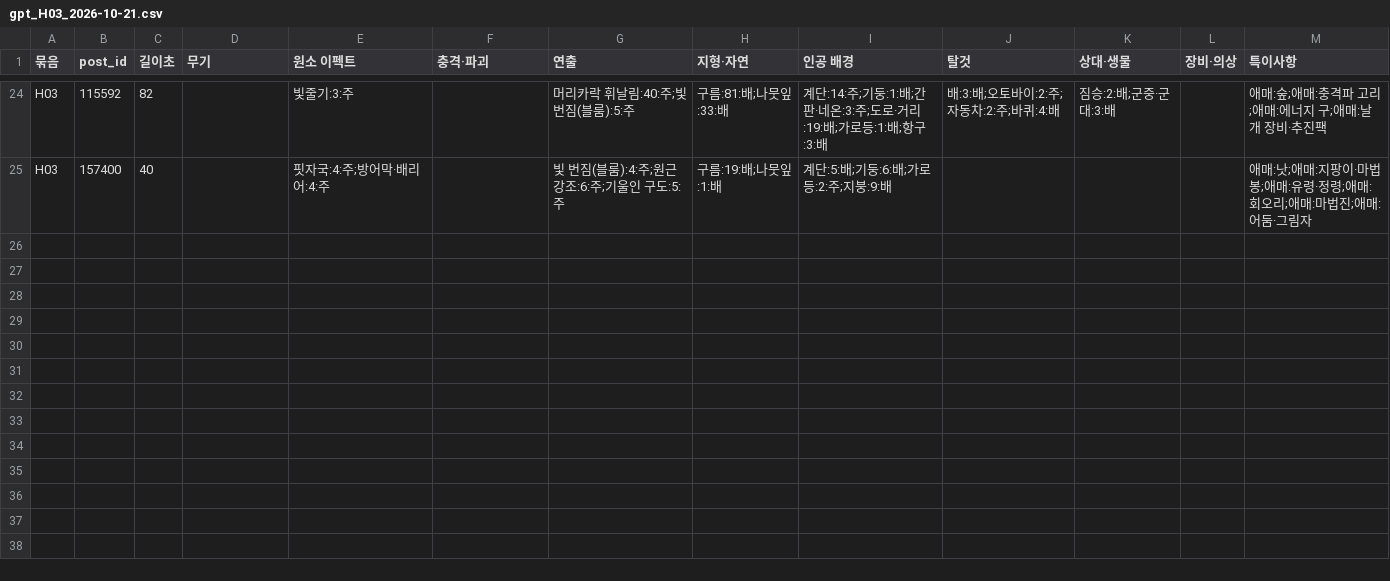
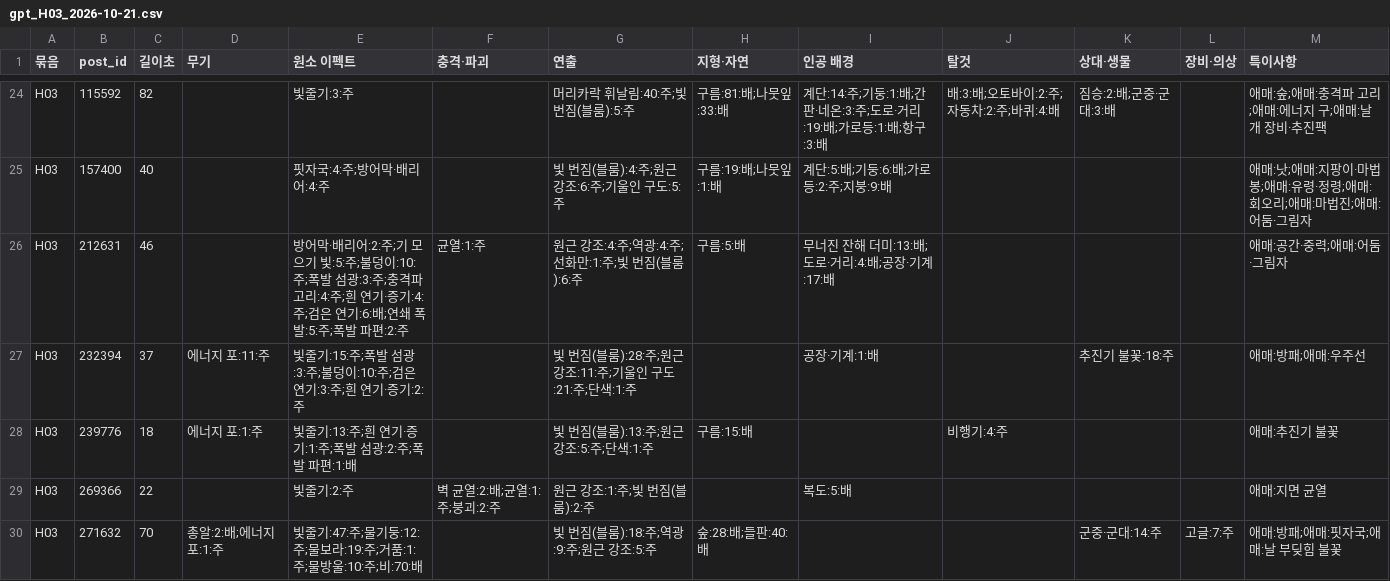
Before and after one commit to twoapple08/AI-sfa, a CSV file: data/style_kb/ai_results/gpt_H03_2026-10-21.csv, drawn as a sheet; only a part is shown, gaps mark what is left out; the diff names each change by its address in the sheet, - before the commit and + after, or states it on an @@ line.

```diff
--- a/data/style_kb/ai_results/gpt_H03_2026-10-21.csv
+++ b/data/style_kb/ai_results/gpt_H03_2026-10-21.csv
+row 26: H03 | 212631 | 46 |  | 방어막·배리어:2:주;기 모으기 빛:5:주;불덩이:10:주;폭발 섬광:3:주;충격파 고리:4:주;흰 연기·증기:4:주;검은 연기:6:배;연쇄 폭발:5:주;폭발 파편:2:주 | 균열:1:주 | 원근 강조:4:주;역광:4:주;선화만:1:주;빛 번짐(블룸):6:주 | 구름:5:배 | 무너진 잔해 더미:13:배;도로·거리:4:배;공장·기계:17:배 |  |  |  | 애매:공간·중력;애매:어둠·그림자
+row 27: H03 | 232394 | 37 | 에너지 포:11:주 | 빛줄기:15:주;폭발 섬광:3:주;불덩이:10:주;검은 연기:3:주;흰 연기·증기:2:주 |  | 빛 번짐(블룸):28:주;원근 강조:11:주;기울인 구도:21:주;단색:1:주 |  | 공장·기계:1:배 |  | 추진기 불꽃:18:주 |  | 애매:방패;애매:우주선
+row 28: H03 | 239776 | 18 | 에너지 포:1:주 | 빛줄기:13:주;흰 연기·증기:1:주;폭발 섬광:2:주;폭발 파편:1:배 |  | 빛 번짐(블룸):13:주;원근 강조:5:주;단색:1:주 | 구름:15:배 |  | 비행기:4:주 |  |  | 애매:추진기 불꽃
+row 29: H03 | 269366 | 22 |  | 빛줄기:2:주 | 벽 균열:2:배;균열:1:주;붕괴:2:주 | 원근 강조:1:주;빛 번짐(블룸):2:주 |  | 복도:5:배 |  |  |  | 애매:지면 균열
+row 30: H03 | 271632 | 70 | 총알:2:배;에너지 포:1:주 | 빛줄기:47:주;물기둥:12:주;물보라:19:주;거품:1:주;물방울:10:주;비:70:배 |  | 빛 번짐(블룸):18:주;역광:9:주;원근 강조:5:주 | 숲:28:배;들판:40:배 |  |  | 군중·군대:14:주 | 고글:7:주 | 애매:방패;애매:핏자국;애매:날 부딪힘 불꽃
```
Also changed, not shown: data/style_kb/ai_results/gpt_H02_2026-10-21.csv, data/style_kb/ai_results/gpt_H04_2026-10-21.csv, 3 other files.
